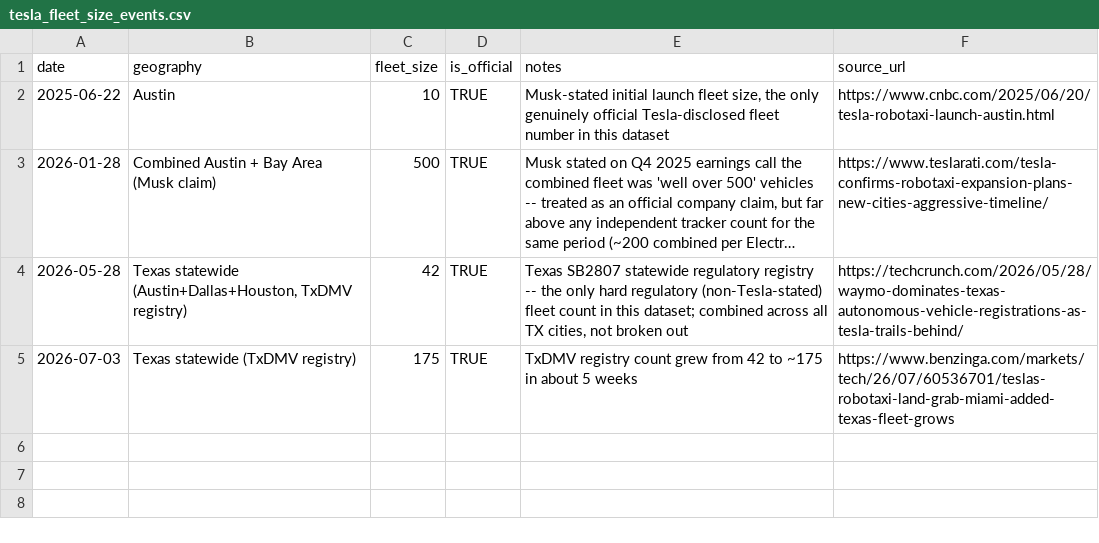
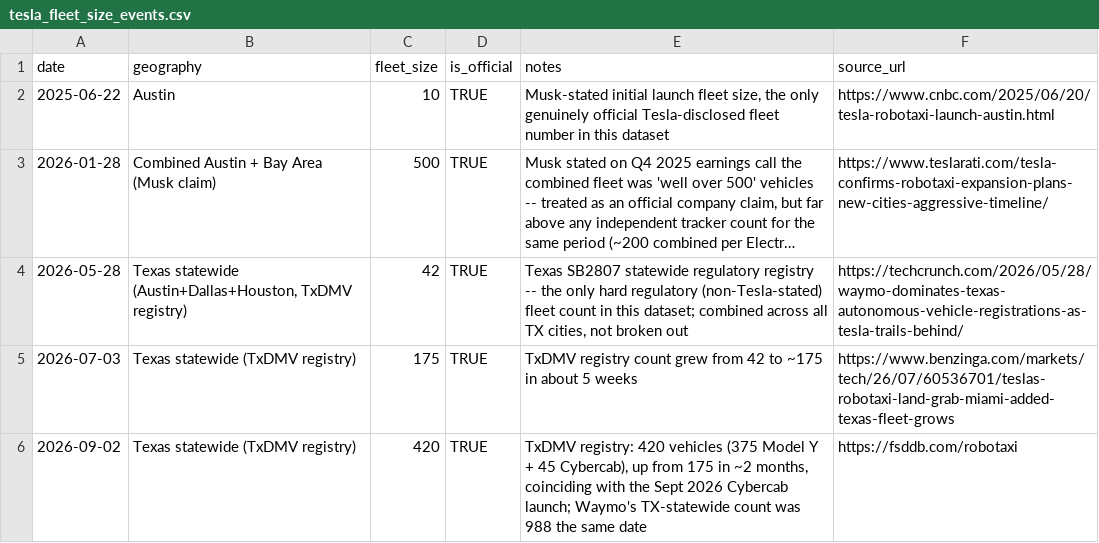
Before and after one commit to CKalitin/robotaxi-model, a CSV file: datasets/Robotaxi_Rollout/derived/tesla_fleet_size_events.csv, drawn as a sheet; long unchanged cells end in ….

```diff
--- a/datasets/Robotaxi_Rollout/derived/tesla_fleet_size_events.csv
+++ b/datasets/Robotaxi_Rollout/derived/tesla_fleet_size_events.csv
@@ -5 +5,2 @@ date,geography,fleet_size,is_official,notes,source_url
 2026-07-03,Texas statewide (TxDMV registry),175,TRUE,"TxDMV registry count grew from 42 to ~175 in about 5 weeks",https://www.benzinga.com/markets/tech/26/07/60536701/teslas-robotaxi-land-grab-miami-added-texas-fleet-grows
+2026-09-02,Texas statewide (TxDMV registry),420,TRUE,"TxDMV registry: 420 vehicles (375 Model Y + 45 Cybercab), up from 175 in ~2 months, coinciding with the Sept 2026 Cybercab launch; Waymo's TX-statewide count was 988 the same date",https://fsddb.com/robotaxi
```
Also changed, not shown: datasets/Robotaxi_Rollout/derived/tesla_service_area_events.csv, datasets/Robotaxi_Rollout/derived/waymo_fleet_size_events.csv, 1 other file.
